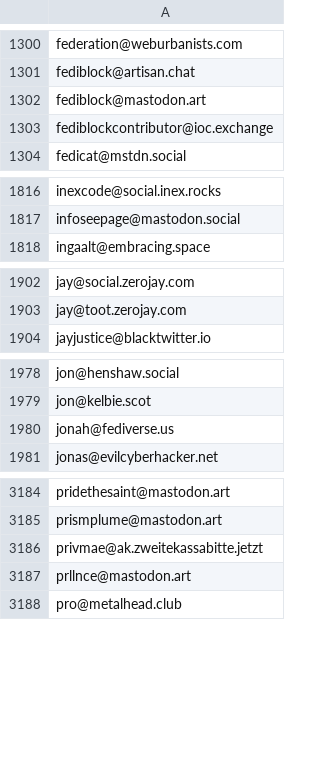
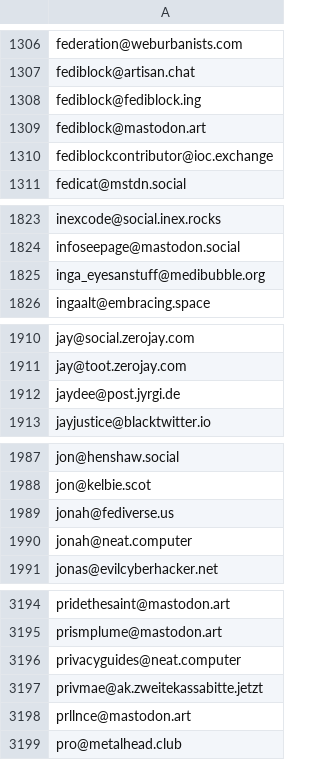
Before and after one commit to avidansternberg/project-blocklist, a CSV file: toxic-fediverse-user.csv, drawn as a sheet; only a part is shown, gaps mark what is left out; the diff covers the shown part only; the diff names each change by its address in the sheet, - before the commit and + after, or states it on an @@ line.

```diff
--- a/toxic-fediverse-user.csv
+++ b/toxic-fediverse-user.csv
+row 1308: fediblock@fediblock.ing
+row 1825: inga_eyesanstuff@medibubble.org
+row 1912: jaydee@post.jyrgi.de
+row 1990: jonah@neat.computer
+row 3196: privacyguides@neat.computer
```
Also changed, not shown: 11 added rows elsewhere in this file.
